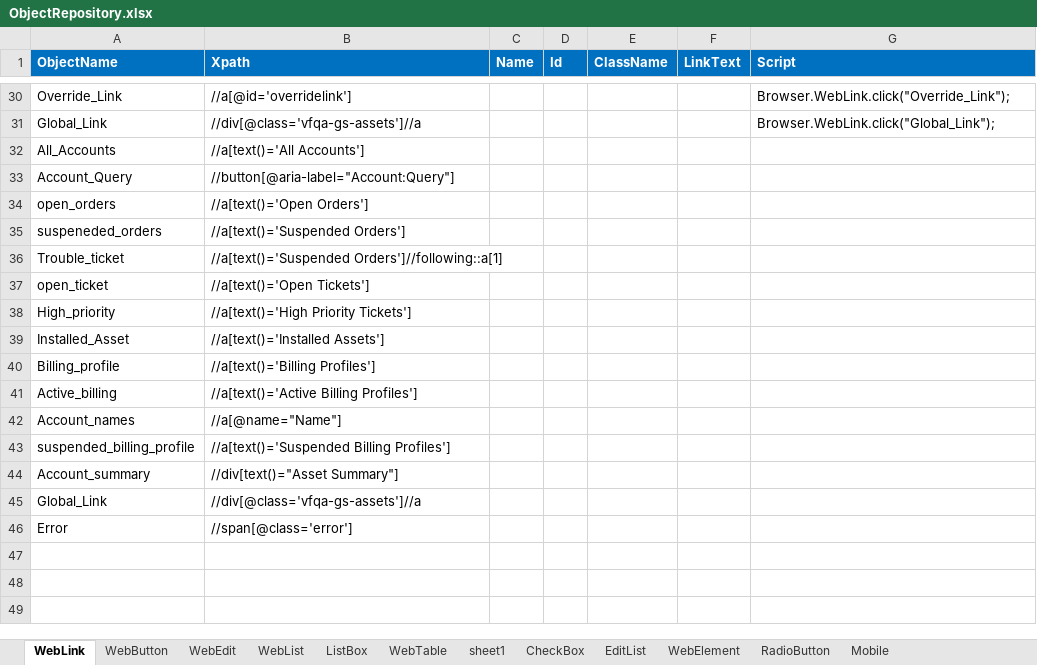
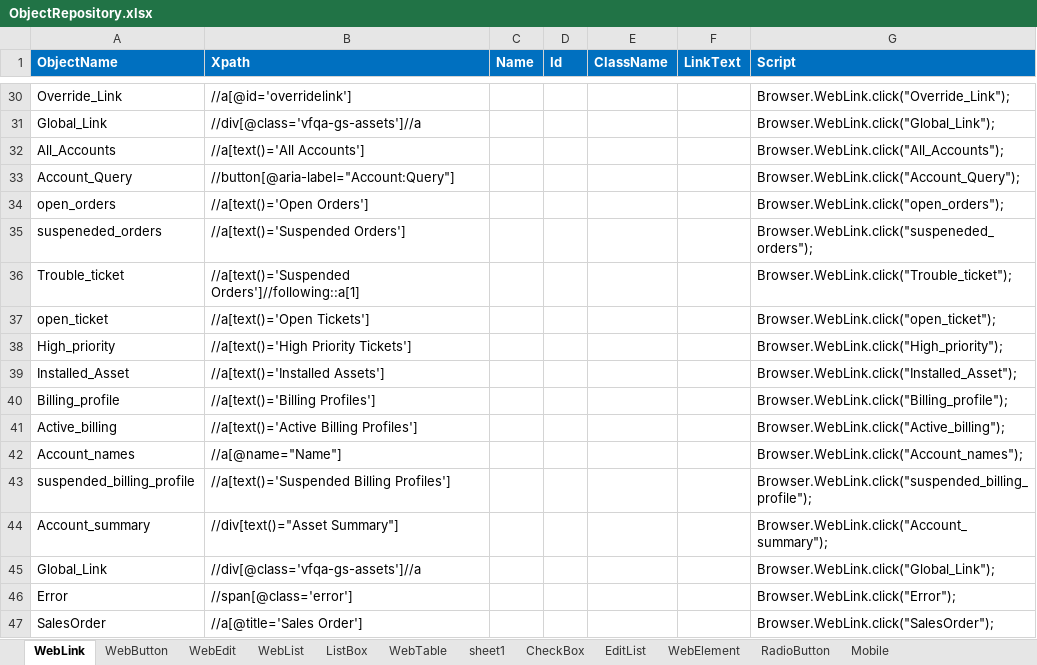
Before and after one commit to imran0404y/VFQA, an Excel workbook: Framework/Storage/ObjectRepository.xlsx, sheet WebLink, drawn as a sheet; only a part is shown, gaps mark what is left out; values as stored, in another font and other column widths than the file's, no borders; conditional formats not drawn; the diff names each change by its address in the sheet, - before the commit and + after, or states it on an @@ line.

```diff
--- a/Framework/Storage/ObjectRepository.xlsx (sheet WebLink)
+++ b/Framework/Storage/ObjectRepository.xlsx (sheet WebLink)
-G32 (Script): (empty)
+G32 (Script): Browser.WebLink.click("All_Accounts");
-G33 (Script): (empty)
+G33 (Script): Browser.WebLink.click("Account_Query");
-G34 (Script): (empty)
+G34 (Script): Browser.WebLink.click("open_orders");
-G35 (Script): (empty)
+G35 (Script): Browser.WebLink.click("suspeneded_orders");
-G36 (Script): (empty)
+G36 (Script): Browser.WebLink.click("Trouble_ticket");
-G37 (Script): (empty)
+G37 (Script): Browser.WebLink.click("open_ticket");
-G38 (Script): (empty)
+G38 (Script): Browser.WebLink.click("High_priority");
-G39 (Script): (empty)
+G39 (Script): Browser.WebLink.click("Installed_Asset");
-G40 (Script): (empty)
+G40 (Script): Browser.WebLink.click("Billing_profile");
-G41 (Script): (empty)
+G41 (Script): Browser.WebLink.click("Active_billing");
-G42 (Script): (empty)
+G42 (Script): Browser.WebLink.click("Account_names");
-G43 (Script): (empty)
+G43 (Script): Browser.WebLink.click("suspended_billing_profile");
-G44 (Script): (empty)
+G44 (Script): Browser.WebLink.click("Account_summary");
-G45 (Script): (empty)
+G45 (Script): Browser.WebLink.click("Global_Link");
-G46 (Script): (empty)
+G46 (Script): Browser.WebLink.click("Error");
+row 47: SalesOrder | //a[@title='Sales Order'] |  |  |  |  | Browser.WebLink.click("SalesOrder");
```
Also changed, not shown: sheet WebEdit, sheet sheet1, sheet WebButton, sheet WebTable, formulas that keep their value.
